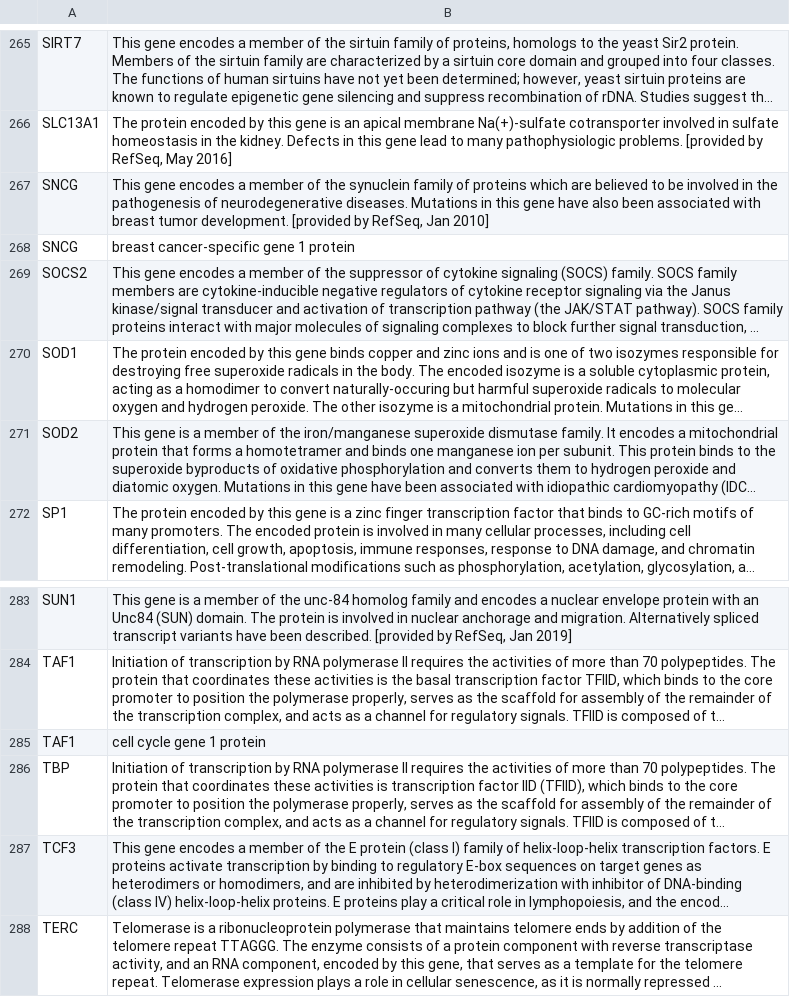
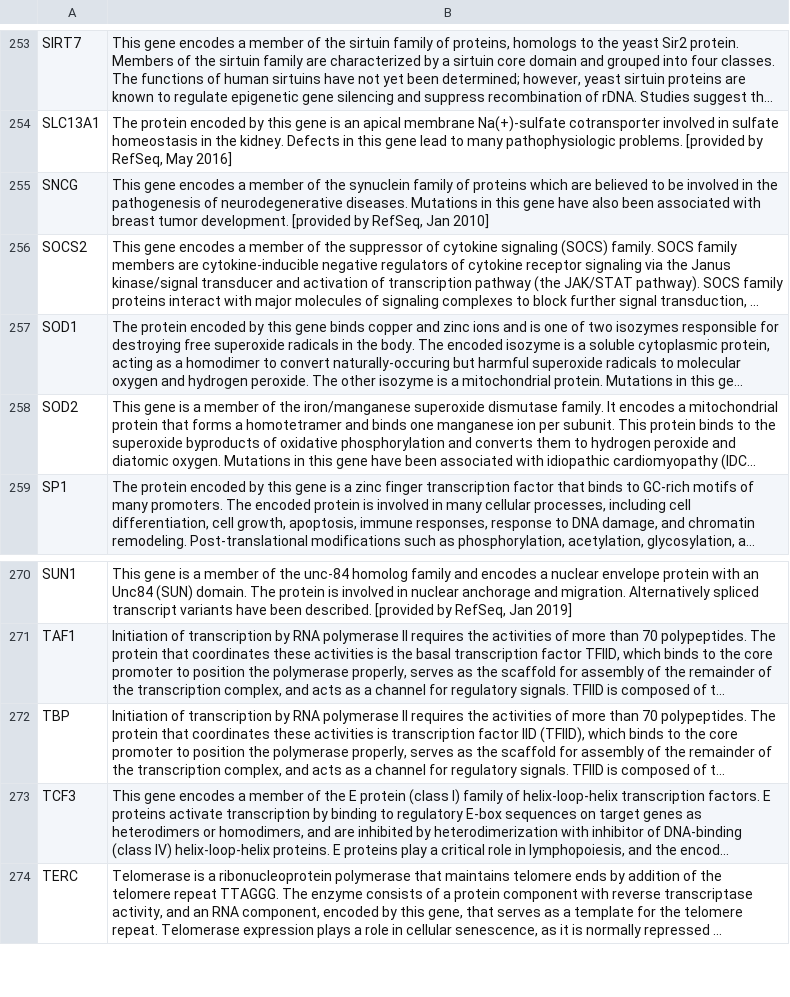
Before and after one commit to open-genes/open-genes-cms, a TSV file: app/common/migrations/m200826_141235_add_summary_columns_to_gene_table_summary.tsv, drawn as a sheet; only a part is shown, gaps mark what is left out; long unchanged cells end in …; the diff covers the shown part only; the diff names each change by its address in the sheet, - before the commit and + after, or states it on an @@ line.

Commit message:
delete duplicated genes in tsv, OLG-110

```diff
--- a/app/common/migrations/m200826_141235_add_summary_columns_to_gene_table_summary.tsv
+++ b/app/common/migrations/m200826_141235_add_summary_columns_to_gene_table_summary.tsv
-row 268: SNCG | breast cancer-specific gene 1 protein
-row 285: TAF1 | cell cycle gene 1 protein
```
Also changed, not shown: 12 removed rows elsewhere in this file.
